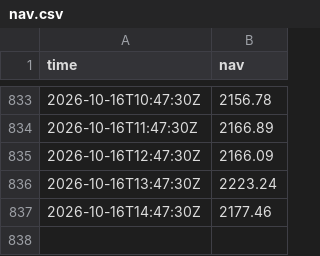
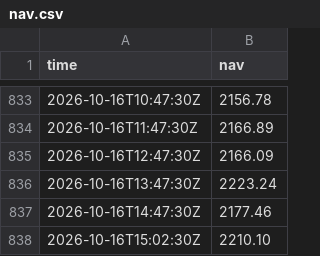
Before and after one commit to jagoh41/fleet-track-record, a CSV file: data/nav.csv, drawn as a sheet; only a part is shown, gaps mark what is left out; the diff names each change by its address in the sheet, - before the commit and + after, or states it on an @@ line.

```diff
--- a/data/nav.csv
+++ b/data/nav.csv
+row 838: 2026-10-16T15:02:30Z | 2210.10
```
Also changed, not shown: 2 other files.
